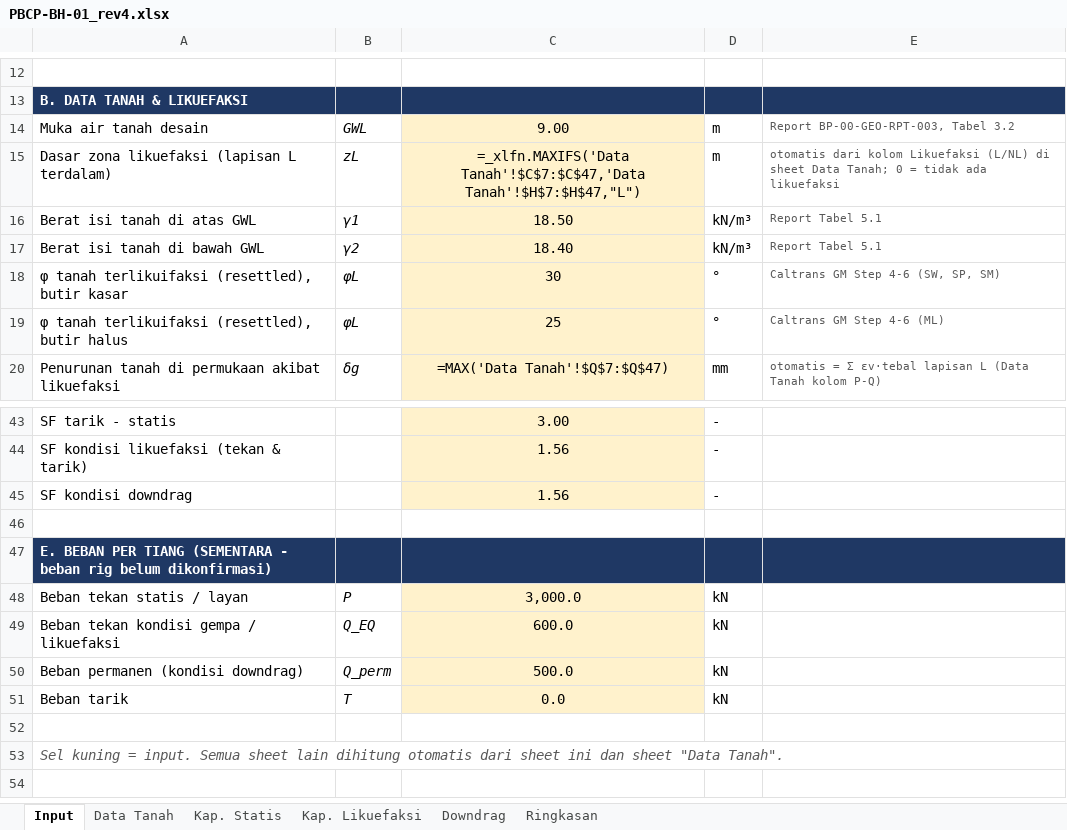
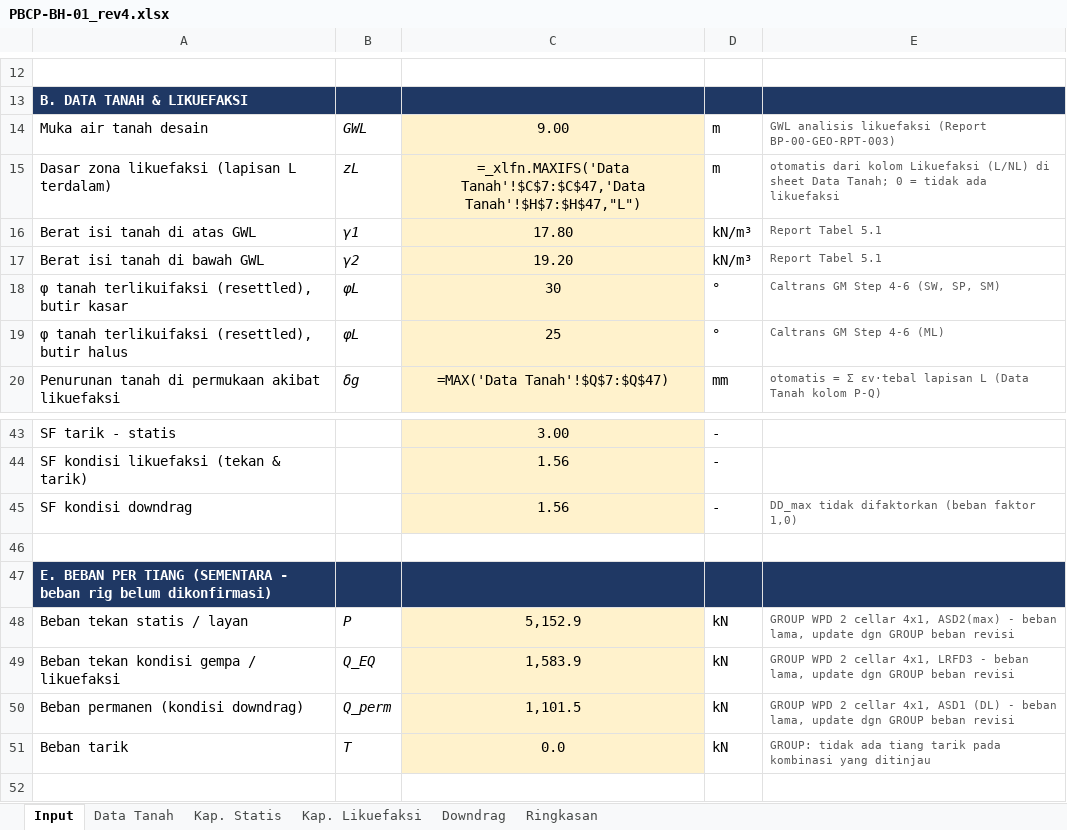
Before and after one commit to dekapeee13/Demooo, an Excel workbook: deliverables/PBCP-BH-01_rev4.xlsx, sheet Input, drawn as a sheet; only a part is shown, gaps mark what is left out; the shorter side is filled out with more unchanged rows; values as stored, in another font and other column widths than the file's, no borders; formulas without a stored value are shown as written; the diff names each change by its address in the sheet, - before the commit and + after, or states it on an @@ line.

```diff
--- a/deliverables/PBCP-BH-01_rev4.xlsx (sheet Input)
+++ b/deliverables/PBCP-BH-01_rev4.xlsx (sheet Input)
-E14: Report BP-00-GEO-RPT-003, Tabel 3.2
+E14: GWL analisis likuefaksi (Report BP-00-GEO-RPT-003)
-C16: 18.50
+C16: 17.80
-C17: 18.40
+C17: 19.20
-E45: (empty)
+E45: DD_max tidak difaktorkan (beban faktor 1,0)
-C48: 3,000.0
+C48: 5,152.9
-E48: (empty)
+E48: GROUP WPD 2 cellar 4x1, ASD2(max) - beban lama, update dgn GROUP beban revisi
-C49: 600.0
+C49: 1,583.9
-E49: (empty)
+E49: GROUP WPD 2 cellar 4x1, LRFD3 - beban lama, update dgn GROUP beban revisi
-C50: 500.0
+C50: 1,101.5
-E50: (empty)
+E50: GROUP WPD 2 cellar 4x1, ASD1 (DL) - beban lama, update dgn GROUP beban revisi
-E51: (empty)
+E51: GROUP: tidak ada tiang tarik pada kombinasi yang ditinjau
```
Also changed, not shown: deliverables/PBCP-BH-02_rev4.xlsx, deliverables/PBCP-BH-03_rev4.xlsx, 4 other files.
